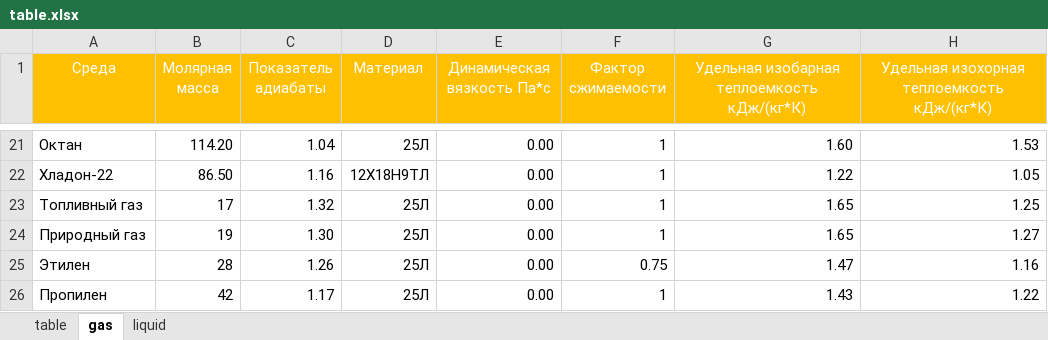
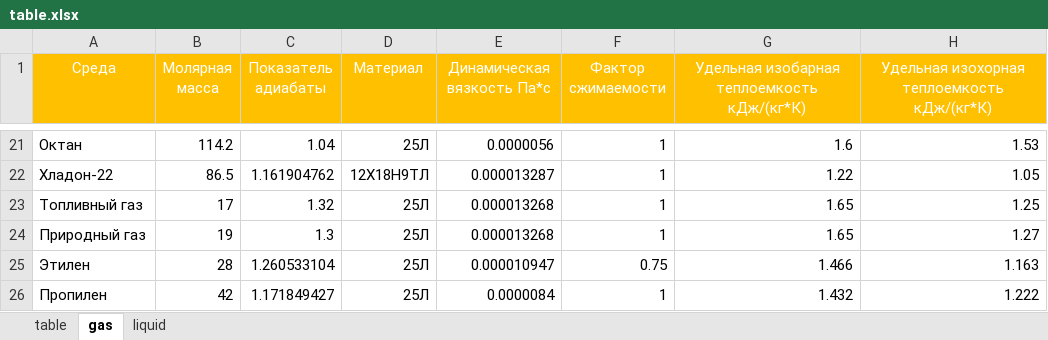
Before and after one commit to kyberlox/regConf, an Excel workbook: code/table.xlsx, sheet gas, drawn as a sheet; only a part is shown, gaps mark what is left out; values as stored, in another font and other column widths than the file's, no borders; the diff covers the shown part only; the diff names each change by its address in the sheet, - before the commit and + after, or states it on an @@ line.

```diff
--- a/code/table.xlsx (sheet gas)
+++ b/code/table.xlsx (sheet gas)
-B21 (Молярная масса): 114.20
+B21 (Молярная масса): 114.2
-E21 (Динамическая вязкость Па*с): 0.00
+E21 (Динамическая вязкость Па*с): 0.0000056
-G21: 1.60
+G21: 1.6
-B22 (Молярная масса): 86.50
+B22 (Молярная масса): 86.5
-C22 (Показатель адиабаты): 1.16
+C22 (Показатель адиабаты): 1.161904762
-E22 (Динамическая вязкость Па*с): 0.00
+E22 (Динамическая вязкость Па*с): 0.000013287
-E23:E24 (Динамическая вязкость Па*с): 0.00
+E23:E24 (Динамическая вязкость Па*с): 0.000013268
-C24 (Показатель адиабаты): 1.30
+C24 (Показатель адиабаты): 1.3
-C25 (Показатель адиабаты): 1.26
+C25 (Показатель адиабаты): 1.260533104
-E25 (Динамическая вязкость Па*с): 0.00
+E25 (Динамическая вязкость Па*с): 0.000010947
-G25: 1.47
+G25: 1.466
-H25: 1.16
+H25: 1.163
-C26 (Показатель адиабаты): 1.17
+C26 (Показатель адиабаты): 1.171849427
-E26 (Динамическая вязкость Па*с): 0.00
+E26 (Динамическая вязкость Па*с): 0.0000084
-G26: 1.43
+G26: 1.432
-H26: 1.22
+H26: 1.222
```
Also changed, not shown: 67 edited cells elsewhere in this sheet, sheet table, sheet liquid, 6 other files.
